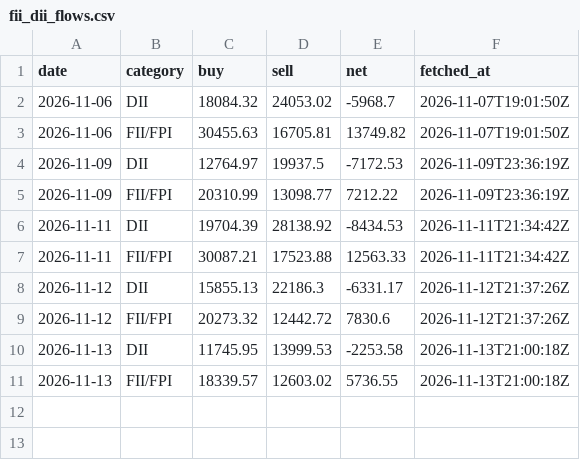
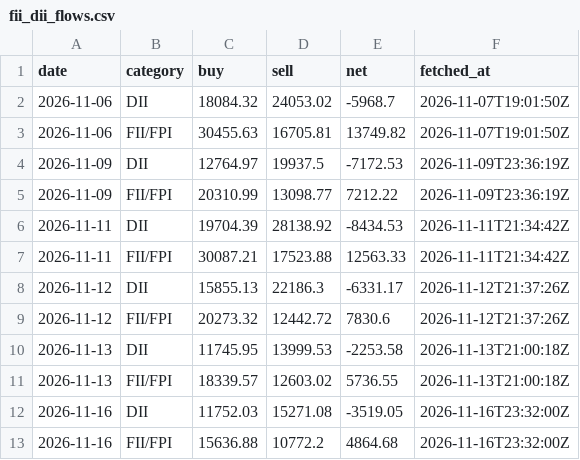
Before and after one commit to Pareshking/Paresh, a CSV file: data/fii_dii_flows.csv, drawn as a sheet; the diff names each change by its address in the sheet, - before the commit and + after, or states it on an @@ line.

```diff
--- a/data/fii_dii_flows.csv
+++ b/data/fii_dii_flows.csv
+row 12: 2026-11-16 | DII | 11752.03 | 15271.08 | -3519.05 | 2026-11-16T23:32:00Z
+row 13: 2026-11-16 | FII/FPI | 15636.88 | 10772.2 | 4864.68 | 2026-11-16T23:32:00Z
```
